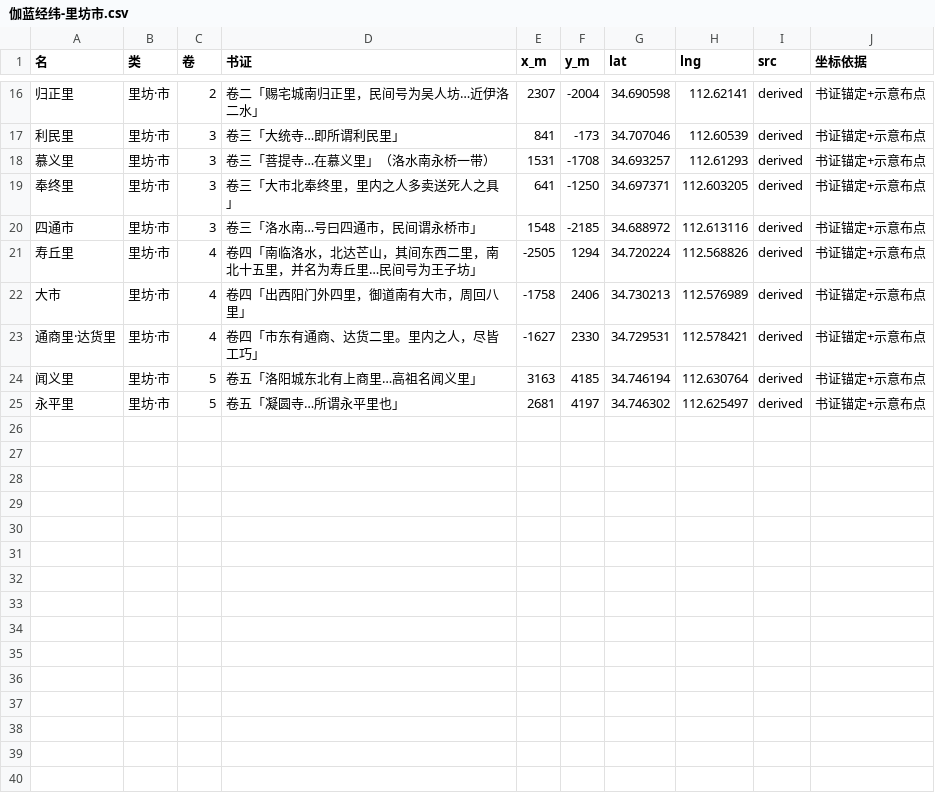
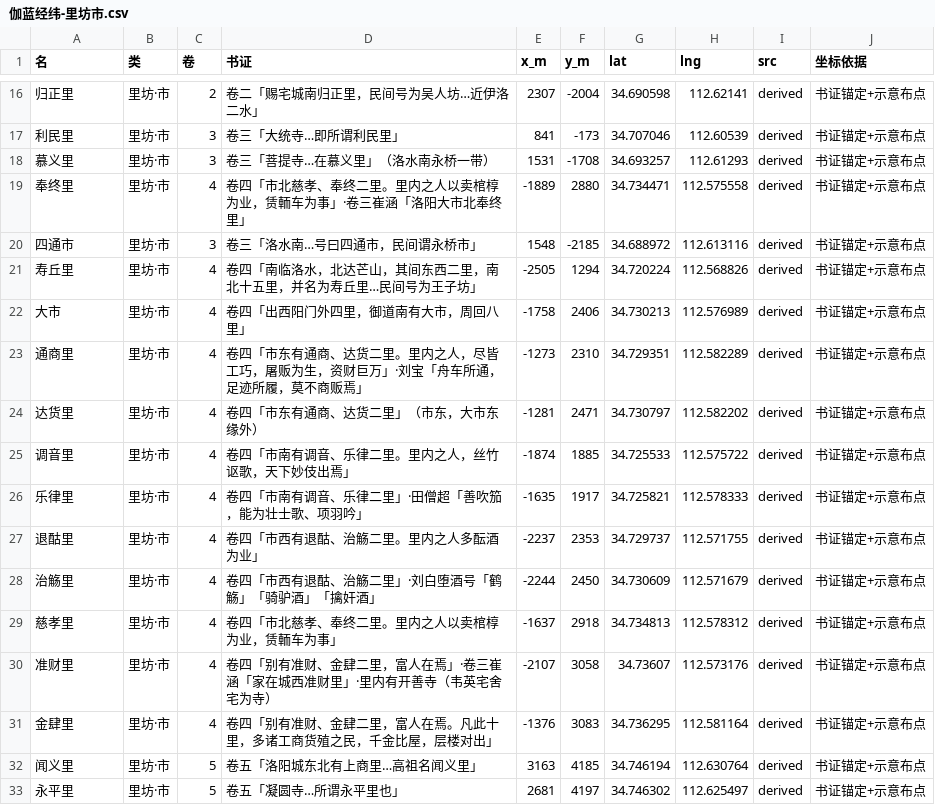
Before and after one commit to V-T-V/qielan-jingwei, a CSV file: exports/伽蓝经纬-里坊市.csv, drawn as a sheet; only a part is shown, gaps mark what is left out.

Commit message:
大市十里商业坊细化（v9）：卷四大市周回八里四方行当坊全展开——拆「通商里·达货里」并条为二 + 新增七坊（调音·乐律市南丝竹 / 退酤·治觞市西酝酒·刘白堕鹤觞 / 慈孝市北 / 准财·金肆别有富人·卷三崔涵「家在城西准财里」互证）+ 奉终里由城南误置正位市北（卷三崔涵「洛阳大市北奉终里」×卷四「市北慈孝、奉终二里」双证），坊表 24→32，「凡此十里」原文验真齐整；坊位依四方方位示意布于大市（锚 -1760,2330）缘外 60-100m，全量 src:derived、书证即坐标依据；连锁同步：stats.json 坊名录+九名（ward_mentions 重算）→ ANALYSIS.md 重生 → 论文 PDF 重排 504KB（§四补大市十里段，6 页）→ exports 四表 102 点（94→102，CSV/KML/GeoJSON）→ SHA256SUMS 29 行重记（账目对账过）；run_tests KML 对账改动态（随表数走）；README 数据边界补十里口径与奉终正位说明；lint 452 全绿 · run_tests 全绿 · 断言 3 页 PASS（浏览器抽检：名录 32 行、治觞里坊卡书证/刘白堕酒句、城图十里点位 wgs 锚定）· bump v8→v9 · 证据 ev-market-wards.png

```diff
--- a/exports/伽蓝经纬-里坊市.csv
+++ b/exports/伽蓝经纬-里坊市.csv
@@ -18,3 +18,3 @@
 慕义里,里坊·市,3,卷三「菩提寺…在慕义里」（洛水南永桥一带）,1531,-1708,34.693257,112.61293,derived,书证锚定+示意布点
-奉终里,里坊·市,3,卷三「大市北奉终里，里内之人多卖送死人之具」,641,-1250,34.697371,112.603205,derived,书证锚定+示意布点
+奉终里,里坊·市,4,卷四「市北慈孝、奉终二里。里内之人以卖棺椁为业，赁輀车为事」·卷三崔涵「洛阳大市北奉终里」,-1889,2880,34.734471,112.575558,derived,书证锚定+示意布点
 四通市,里坊·市,3,卷三「洛水南…号曰四通市，民间谓永桥市」,1548,-2185,34.688972,112.613116,derived,书证锚定+示意布点
@@ -22,3 +22,11 @@
 大市,里坊·市,4,卷四「出西阳门外四里，御道南有大市，周回八里」,-1758,2406,34.730213,112.576989,derived,书证锚定+示意布点
-通商里·达货里,里坊·市,4,卷四「市东有通商、达货二里。里内之人，尽皆工巧」,-1627,2330,34.729531,112.578421,derived,书证锚定+示意布点
+通商里,里坊·市,4,卷四「市东有通商、达货二里。里内之人，尽皆工巧，屠贩为生，资财巨万」·刘宝「舟车所通，足迹所履，莫不商贩焉」,-1273,2310,34.729351,112.582289,derived,书证锚定+示意布点
+达货里,里坊·市,4,卷四「市东有通商、达货二里」（市东，大市东缘外）,-1281,2471,34.730797,112.582202,derived,书证锚定+示意布点
+调音里,里坊·市,4,卷四「市南有调音、乐律二里。里内之人，丝竹讴歌，天下妙伎出焉」,-1874,1885,34.725533,112.575722,derived,书证锚定+示意布点
+乐律里,里坊·市,4,卷四「市南有调音、乐律二里」·田僧超「善吹笳，能为壮士歌、项羽吟」,-1635,1917,34.725821,112.578333,derived,书证锚定+示意布点
+退酤里,里坊·市,4,卷四「市西有退酤、治觞二里。里内之人多酝酒为业」,-2237,2353,34.729737,112.571755,derived,书证锚定+示意布点
+治觞里,里坊·市,4,卷四「市西有退酤、治觞二里」·刘白堕酒号「鹤觞」「骑驴酒」「擒奸酒」,-2244,2450,34.730609,112.571679,derived,书证锚定+示意布点
+慈孝里,里坊·市,4,卷四「市北慈孝、奉终二里。里内之人以卖棺椁为业，赁輀车为事」,-1637,2918,34.734813,112.578312,derived,书证锚定+示意布点
+准财里,里坊·市,4,卷四「别有准财、金肆二里，富人在焉」·卷三崔涵「家在城西准财里」·里内有开善寺（韦英宅舍宅为寺）,-2107,3058,34.73607,112.573176,derived,书证锚定+示意布点
+金肆里,里坊·市,4,卷四「别有准财、金肆二里，富人在焉。凡此十里，多诸工商货殖之民，千金比屋，层楼对出」,-1376,3083,34.736295,112.581164,derived,书证锚定+示意布点
 闻义里,里坊·市,5,卷五「洛阳城东北有上商里…高祖名闻义里」,3163,4185,34.746194,112.630764,derived,书证锚定+示意布点
```
Also changed, not shown: 23 other files.
